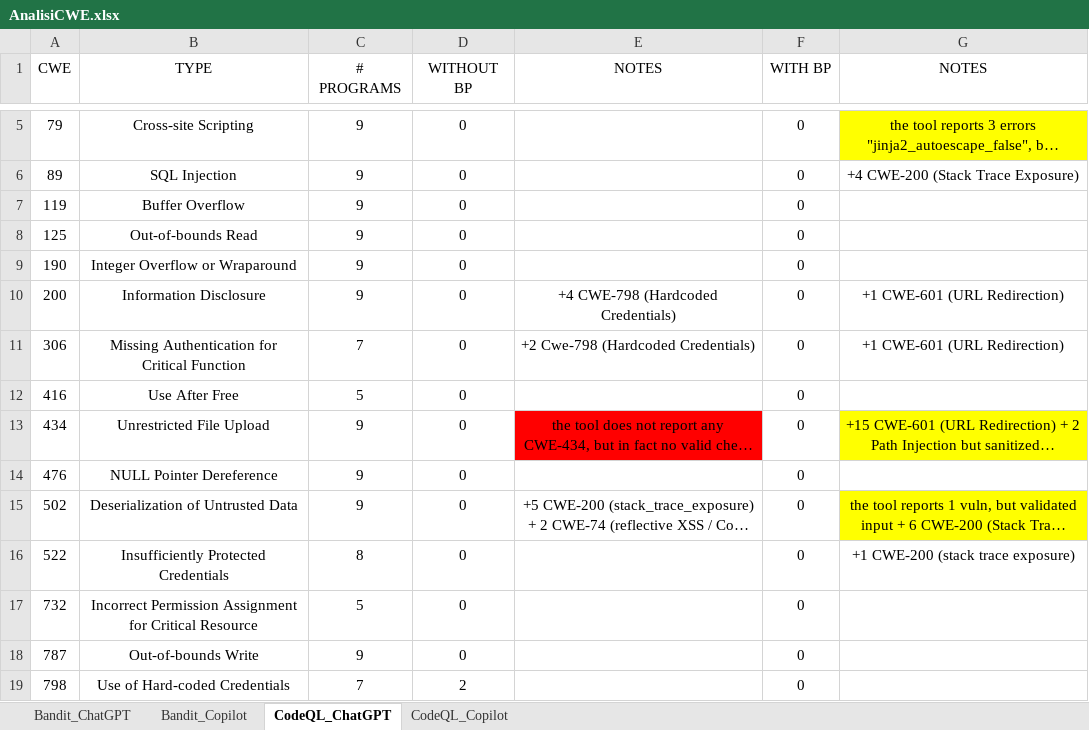
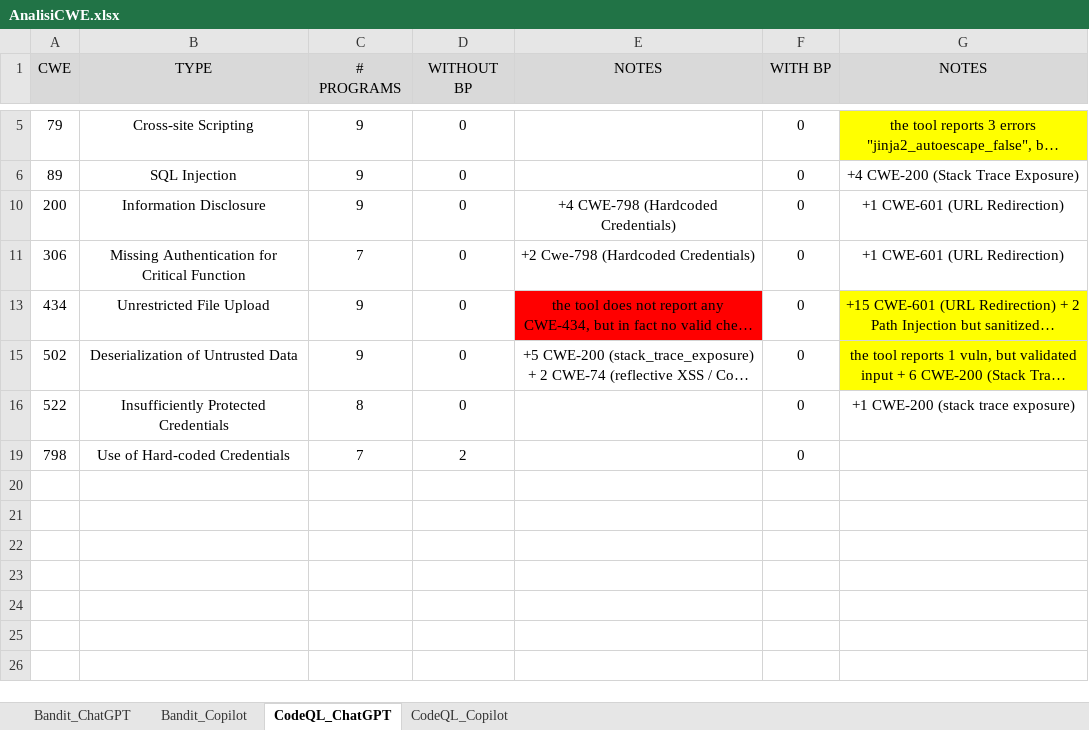
Before and after one commit to MufasKing/SecureCodeAI, an Excel workbook: AnalisiCWE.xlsx, sheet CodeQL_ChatGPT, drawn as a sheet; only a part is shown, gaps mark what is left out; long unchanged cells end in …; values as stored, in another font and other column widths than the file's, no borders; the diff names each change by its address in the sheet, - before the commit and + after, or states it on an @@ line.

```diff
--- a/AnalisiCWE.xlsx (sheet CodeQL_ChatGPT)
+++ b/AnalisiCWE.xlsx (sheet CodeQL_ChatGPT)
-A1:G1 fill: none
+A1:G1 fill: #D9D9D9
@@ row 7 hidden: 119 | Buffer Overflow | 9 | 0 |  | 0 @@
@@ row 8 hidden: 125 | Out-of-bounds Read | 9 | 0 |  | 0 @@
@@ row 9 hidden: 190 | Integer Overflow or Wraparound | 9 | 0 |  | 0 @@
@@ row 12 hidden: 416 | Use After Free | 5 | 0 |  | 0 @@
@@ row 14 hidden: 476 | NULL Pointer Dereference | 9 | 0 |  | 0 @@
@@ row 17 hidden: 732 | Incorrect Permission Assignment for Critical Resource | 5 | 0 |  | 0 @@
@@ row 18 hidden: 787 | Out-of-bounds Write | 9 | 0 |  | 0 @@
```
Also changed, not shown: sheet Bandit_ChatGPT, sheet Bandit_Copilot, sheet CodeQL_Copilot, Results_CppAnalysis.xlsx, 3 other files.
